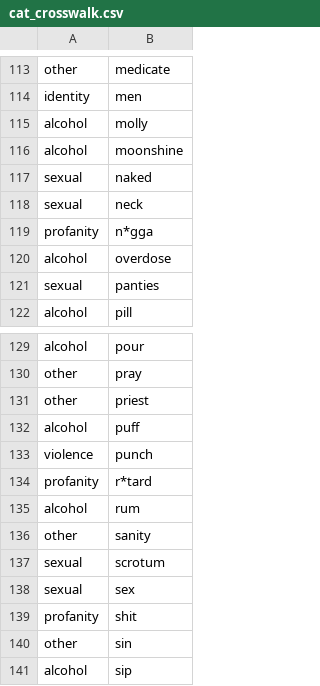
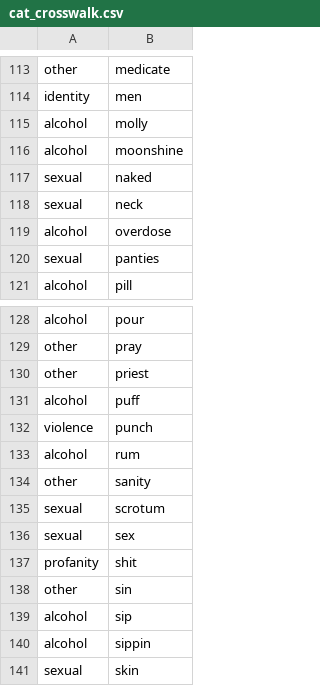
Before and after one commit to the-pudding/kidz-bop-web, a CSV file: src/assets/data/cat_crosswalk.csv, drawn as a sheet; only a part is shown, gaps mark what is left out; the shorter side is filled out with more unchanged rows; the diff names each change by its address in the sheet, - before the commit and + after, or states it on an @@ line.

```diff
--- a/src/assets/data/cat_crosswalk.csv
+++ b/src/assets/data/cat_crosswalk.csv
-row 119: profanity | n*gga
-row 134: profanity | r*tard
```
Also changed, not shown: src/assets/data/cat_lyrics.csv, 1 other file.
